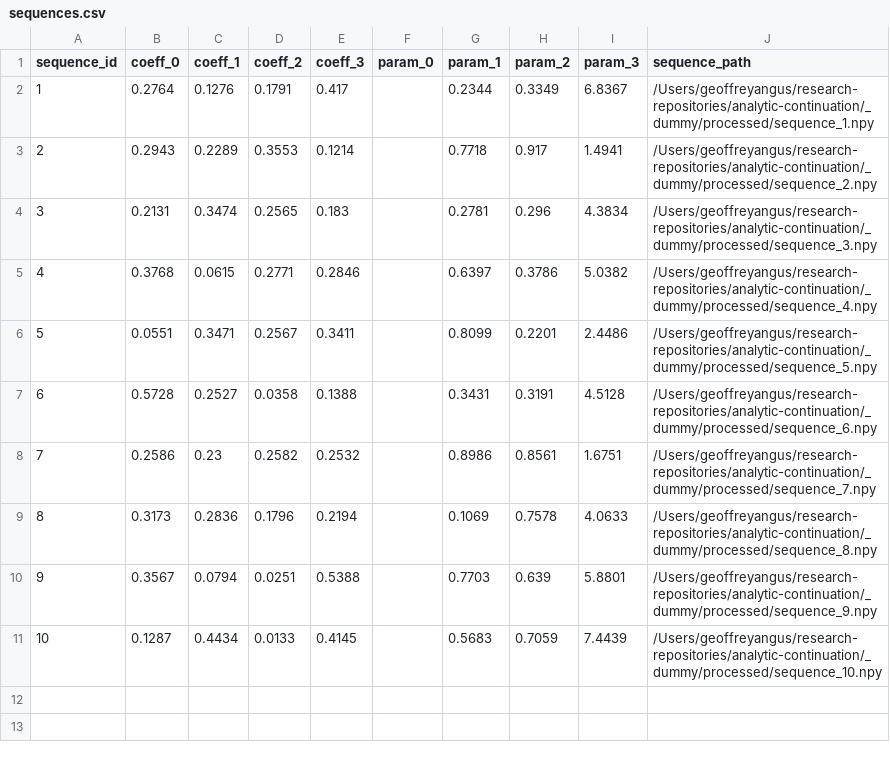
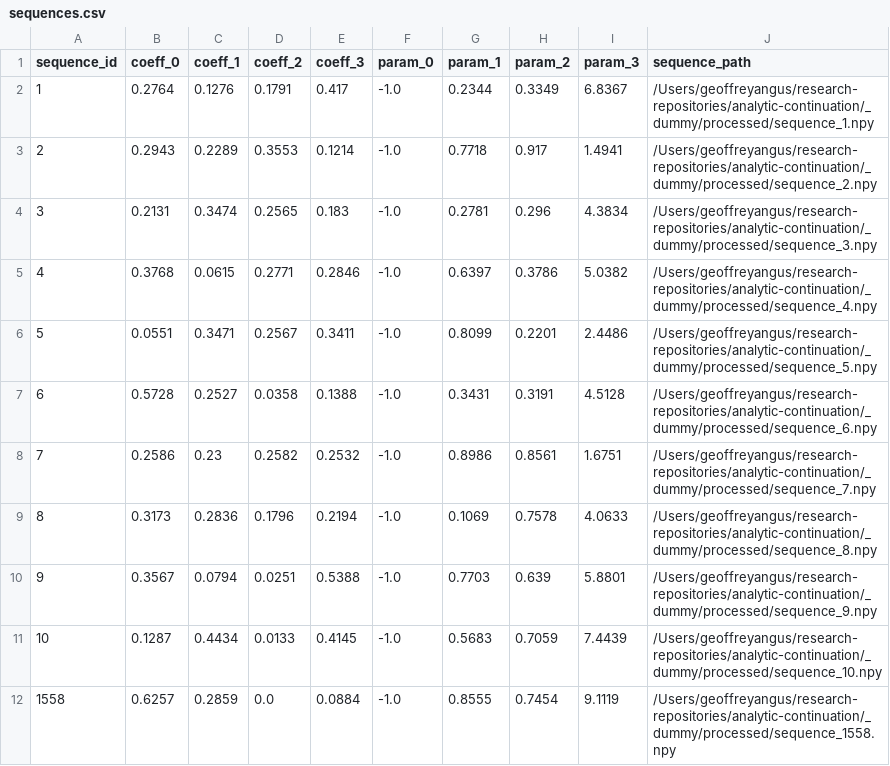
Before and after one commit to geoffreyangus/analytic-continuation, a CSV file: data/sample/sequences.csv, drawn as a sheet.

```diff
--- a/data/sample/sequences.csv
+++ b/data/sample/sequences.csv
@@ -1,11 +1,12 @@
 sequence_id,coeff_0,coeff_1,coeff_2,coeff_3,param_0,param_1,param_2,param_3,sequence_path
-1,0.2764,0.1276,0.1791,0.417,,0.2344,0.3349,6.8367,/Users/geoffreyangus/research-repositories/analytic-continuation/_dummy/processed/sequence_1.npy
-2,0.2943,0.2289,0.3553,0.1214,,0.7718,0.917,1.4941,/Users/geoffreyangus/research-repositories/analytic-continuation/_dummy/processed/sequence_2.npy
-3,0.2131,0.3474,0.2565,0.183,,0.2781,0.296,4.3834,/Users/geoffreyangus/research-repositories/analytic-continuation/_dummy/processed/sequence_3.npy
-4,0.3768,0.0615,0.2771,0.2846,,0.6397,0.3786,5.0382,/Users/geoffreyangus/research-repositories/analytic-continuation/_dummy/processed/sequence_4.npy
-5,0.0551,0.3471,0.2567,0.3411,,0.8099,0.2201,2.4486,/Users/geoffreyangus/research-repositories/analytic-continuation/_dummy/processed/sequence_5.npy
-6,0.5728,0.2527,0.0358,0.1388,,0.3431,0.3191,4.5128,/Users/geoffreyangus/research-repositories/analytic-continuation/_dummy/processed/sequence_6.npy
-7,0.2586,0.23,0.2582,0.2532,,0.8986,0.8561,1.6751,/Users/geoffreyangus/research-repositories/analytic-continuation/_dummy/processed/sequence_7.npy
-8,0.3173,0.2836,0.1796,0.2194,,0.1069,0.7578,4.0633,/Users/geoffreyangus/research-repositories/analytic-continuation/_dummy/processed/sequence_8.npy
-9,0.3567,0.0794,0.0251,0.5388,,0.7703,0.639,5.8801,/Users/geoffreyangus/research-repositories/analytic-continuation/_dummy/processed/sequence_9.npy
-10,0.1287,0.4434,0.0133,0.4145,,0.5683,0.7059,7.4439,/Users/geoffreyangus/research-repositories/analytic-continuation/_dummy/processed/sequence_10.npy
+1,0.2764,0.1276,0.1791,0.417,-1.0,0.2344,0.3349,6.8367,/Users/geoffreyangus/research-repositories/analytic-continuation/_dummy/processed/sequence_1.npy
+2,0.2943,0.2289,0.3553,0.1214,-1.0,0.7718,0.917,1.4941,/Users/geoffreyangus/research-repositories/analytic-continuation/_dummy/processed/sequence_2.npy
+3,0.2131,0.3474,0.2565,0.183,-1.0,0.2781,0.296,4.3834,/Users/geoffreyangus/research-repositories/analytic-continuation/_dummy/processed/sequence_3.npy
+4,0.3768,0.0615,0.2771,0.2846,-1.0,0.6397,0.3786,5.0382,/Users/geoffreyangus/research-repositories/analytic-continuation/_dummy/processed/sequence_4.npy
+5,0.0551,0.3471,0.2567,0.3411,-1.0,0.8099,0.2201,2.4486,/Users/geoffreyangus/research-repositories/analytic-continuation/_dummy/processed/sequence_5.npy
+6,0.5728,0.2527,0.0358,0.1388,-1.0,0.3431,0.3191,4.5128,/Users/geoffreyangus/research-repositories/analytic-continuation/_dummy/processed/sequence_6.npy
+7,0.2586,0.23,0.2582,0.2532,-1.0,0.8986,0.8561,1.6751,/Users/geoffreyangus/research-repositories/analytic-continuation/_dummy/processed/sequence_7.npy
+8,0.3173,0.2836,0.1796,0.2194,-1.0,0.1069,0.7578,4.0633,/Users/geoffreyangus/research-repositories/analytic-continuation/_dummy/processed/sequence_8.npy
+9,0.3567,0.0794,0.0251,0.5388,-1.0,0.7703,0.639,5.8801,/Users/geoffreyangus/research-repositories/analytic-continuation/_dummy/processed/sequence_9.npy
+10,0.1287,0.4434,0.0133,0.4145,-1.0,0.5683,0.7059,7.4439,/Users/geoffreyangus/research-repositories/analytic-continuation/_dummy/processed/sequence_10.npy
+1558,0.6257,0.2859,0.0,0.0884,-1.0,0.8555,0.7454,9.1119,/Users/geoffreyangus/research-repositories/analytic-continuation/_dummy/processed/sequence_1558.npy
```
Also changed, not shown: 1 other file.
